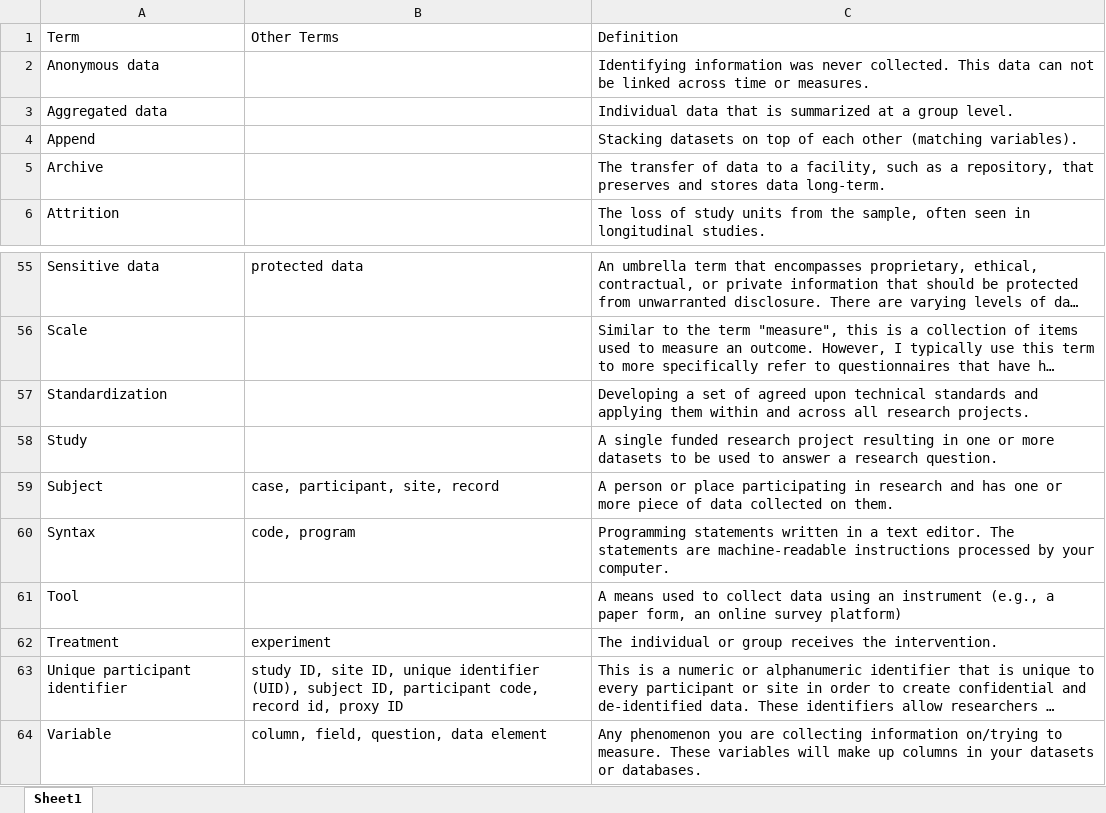
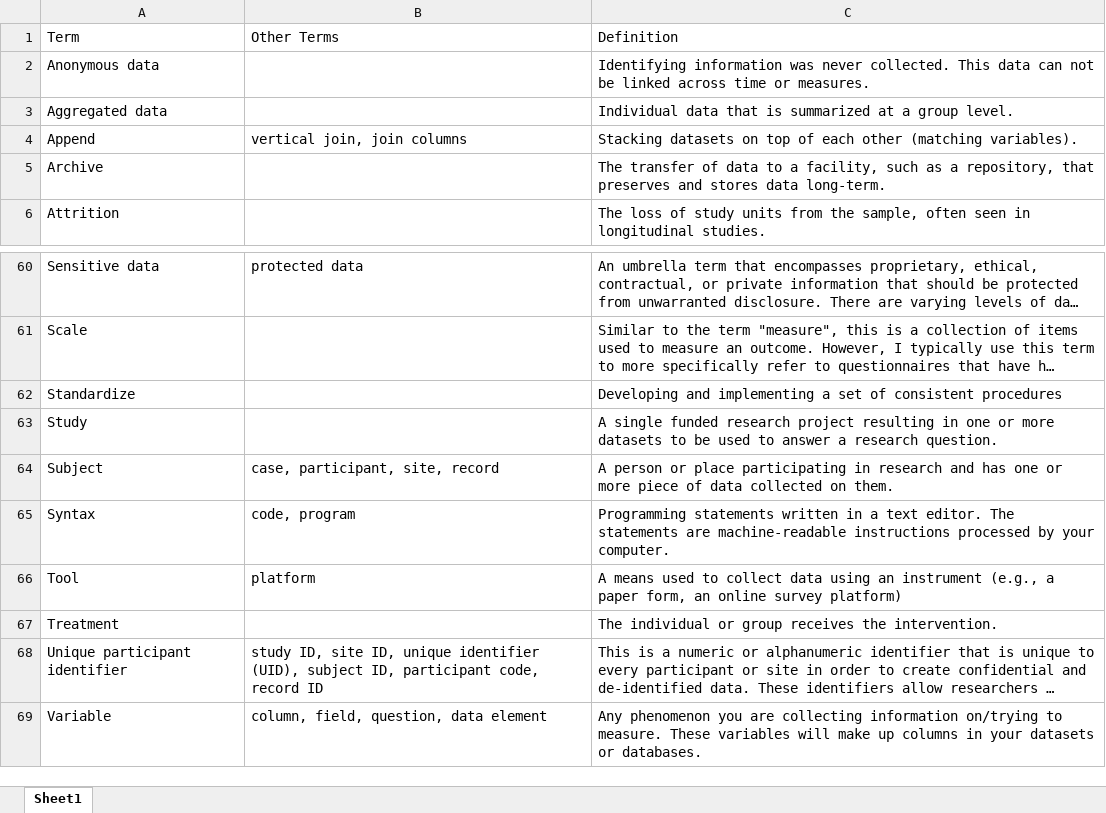
Before and after one commit to Cghlewis/data-mgmt-ed-research-book, an Excel workbook: img/def_table.xlsx, sheet Sheet1, drawn as a sheet; only a part is shown, gaps mark what is left out; long unchanged cells end in …; values as stored, in another font and other column widths than the file's, no borders; removed rows and columns are numbered as before the commit, all else as after; the diff covers the shown part only; the diff names each change by its address in the sheet, - before the commit and + after, or states it on an @@ line.

```diff
--- a/img/def_table.xlsx (sheet Sheet1)
+++ b/img/def_table.xlsx (sheet Sheet1)
-B4: (empty)
+B4: vertical join, join columns
-row 57: Standardization |  | Developing a set of agreed upon technical standards and applying them within and across all research projects.
+row 62: Standardize |  | Developing and implementing a set of consistent procedures
-B66: (empty)
+B66: platform
-B67: experiment
+B67: (empty)
-B68: …code, record id, proxy ID
+B68: …code, record ID
```
Also changed, not shown: 7 added rows, 2 removed rows and 6 edited cells elsewhere in this sheet, 55 other files.
